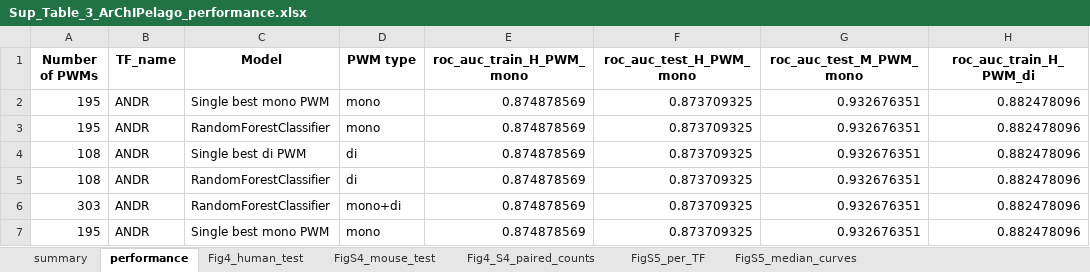
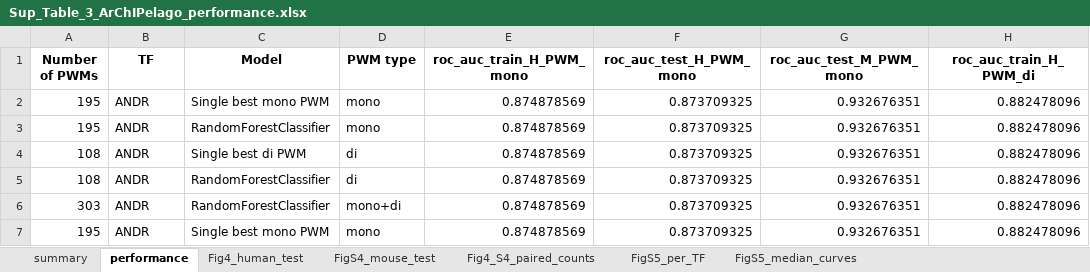
Before and after one commit to autosome-ru/ArChIPelago, an Excel workbook: outputs/supplementary_tables/Sup_Table_3_ArChIPelago_performance.xlsx, sheet performance, drawn as a sheet; only a part is shown; values as stored, in another font and other column widths than the file's, no borders; the diff names each change by its address in the sheet, - before the commit and + after, or states it on an @@ line.

```diff
--- a/outputs/supplementary_tables/Sup_Table_3_ArChIPelago_performance.xlsx (sheet performance)
+++ b/outputs/supplementary_tables/Sup_Table_3_ArChIPelago_performance.xlsx (sheet performance)
-B1: TF_name
+B1: TF
```
Also changed, not shown: outputs/supplementary_tables/Sup_Table_5_cross_species_and_mouse_trained.xlsx, outputs/supplementary_tables/Sup_Table_6_runtime_memory.xlsx, 29 other files.
